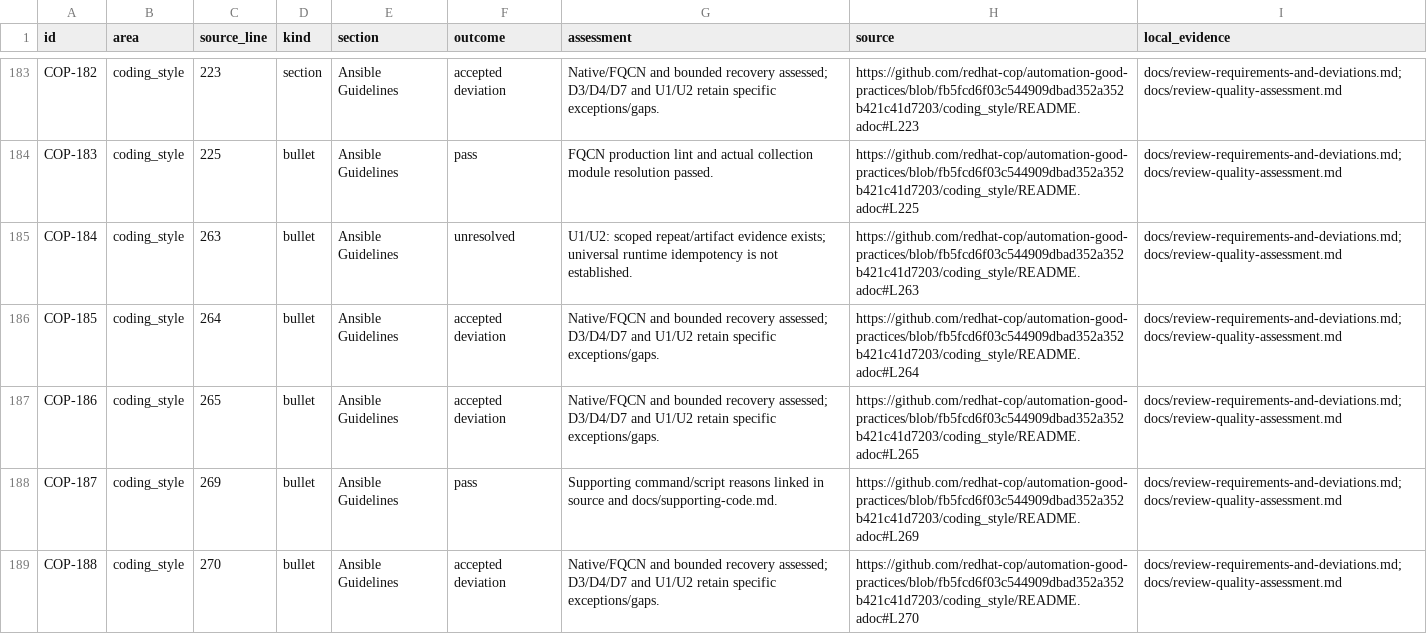
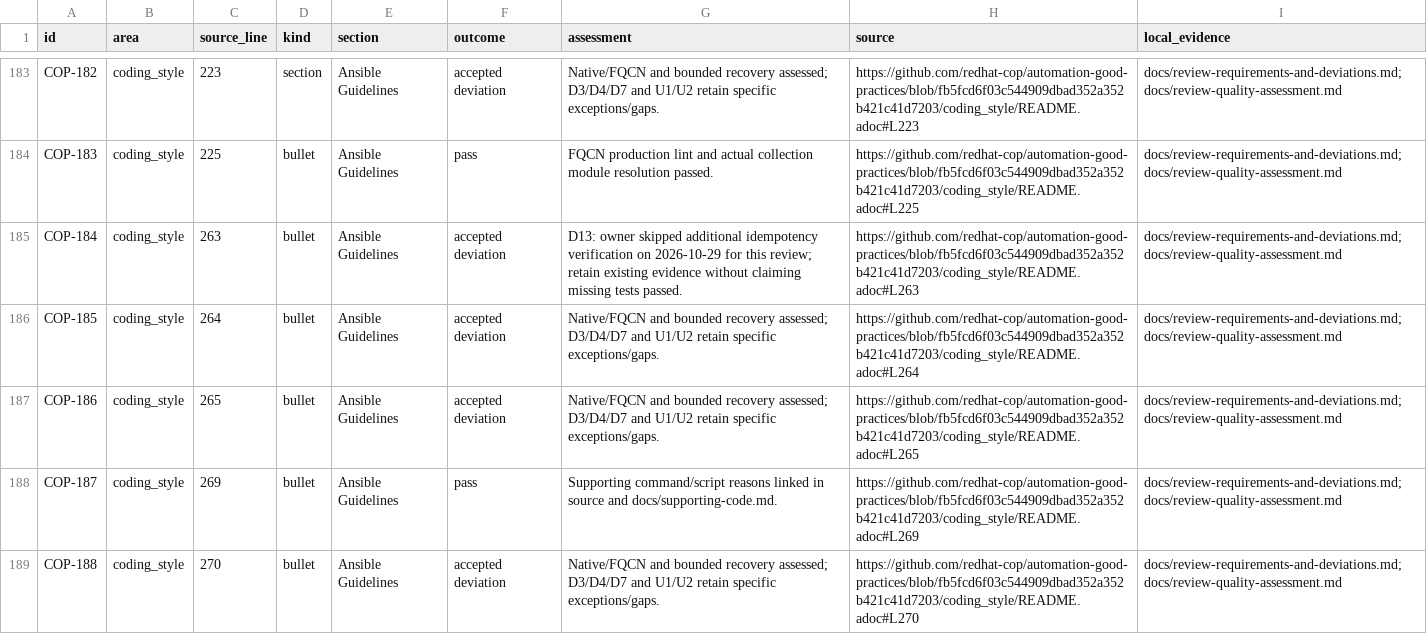
Before and after one commit to kvegh/disconnected-windows-patching, a CSV file: docs/review-cop-directives.csv, drawn as a sheet; only a part is shown, gaps mark what is left out; the diff covers the shown part only.

Commit message:
Track review TODO and owner-skipped CoP checks

```diff
--- a/docs/review-cop-directives.csv
+++ b/docs/review-cop-directives.csv
@@ -184,3 +184,3 @@ COP-182,coding_style,223,section,Ansible Guidelines,accepted deviation,Native/FQ
 COP-183,coding_style,225,bullet,Ansible Guidelines,pass,FQCN production lint and actual collection module resolution passed.,https://github.com/redhat-cop/automation-good-practices/blob/fb5fcd6f03c544909dbad352a352b421c41d7203/coding_style/README.adoc#L225,docs/review-requirements-and-deviations.md; docs/review-quality-assessment.md
-COP-184,coding_style,263,bullet,Ansible Guidelines,unresolved,U1/U2: scoped repeat/artifact evidence exists; universal runtime idempotency is not established.,https://github.com/redhat-cop/automation-good-practices/blob/fb5fcd6f03c544909dbad352a352b421c41d7203/coding_style/README.adoc#L263,docs/review-requirements-and-deviations.md; docs/review-quality-assessment.md
+COP-184,coding_style,263,bullet,Ansible Guidelines,accepted deviation,D13: owner skipped additional idempotency verification on 2026-10-29 for this review; retain existing evidence without claiming missing tests passed.,https://github.com/redhat-cop/automation-good-practices/blob/fb5fcd6f03c544909dbad352a352b421c41d7203/coding_style/README.adoc#L263,docs/review-requirements-and-deviations.md; docs/review-quality-assessment.md
 COP-185,coding_style,264,bullet,Ansible Guidelines,accepted deviation,Native/FQCN and bounded recovery assessed; D3/D4/D7 and U1/U2 retain specific exceptions/gaps.,https://github.com/redhat-cop/automation-good-practices/blob/fb5fcd6f03c544909dbad352a352b421c41d7203/coding_style/README.adoc#L264,docs/review-requirements-and-deviations.md; docs/review-quality-assessment.md
```
Also changed, not shown: 33 edited cells elsewhere in this file, 5 other files.
